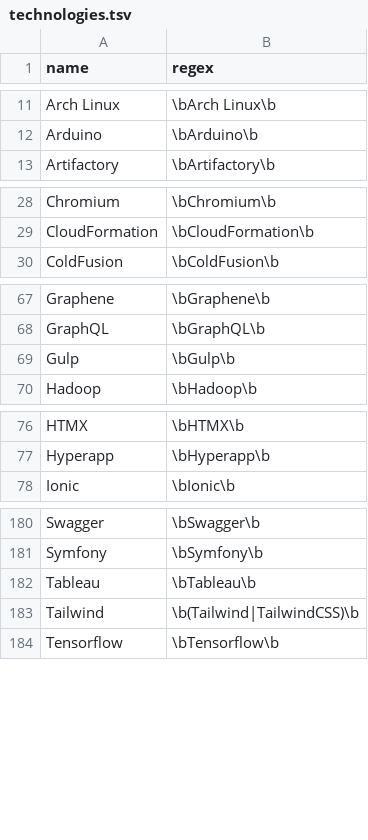
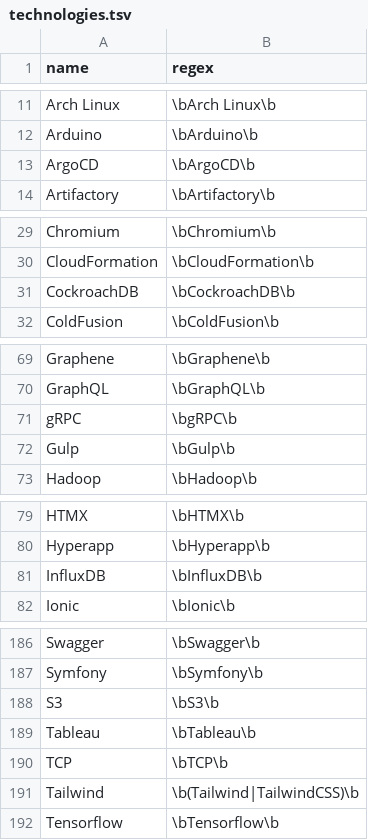
Before and after one commit to jobsort/jobsort, a TSV file: technologies.tsv, drawn as a sheet; only a part is shown, gaps mark what is left out; the diff covers the shown part only.

```diff
--- a/technologies.tsv
+++ b/technologies.tsv
@@ -12,2 +12,3 @@ Arch Linux	\bArch Linux\b
 Arduino	\bArduino\b
+ArgoCD	\bArgoCD\b
 Artifactory	\bArtifactory\b
@@ -29,2 +30,3 @@ Chromium	\bChromium\b
 CloudFormation	\bCloudFormation\b
+CockroachDB	\bCockroachDB\b
 ColdFusion	\bColdFusion\b
@@ -68,2 +70,3 @@ Graphene	\bGraphene\b
 GraphQL	\bGraphQL\b
+gRPC	\bgRPC\b
 Gulp	\bGulp\b
@@ -77,2 +80,3 @@ HTMX	\bHTMX\b
 Hyperapp	\bHyperapp\b
+InfluxDB	\bInfluxDB\b
 Ionic	\bIonic\b
@@ -181,3 +187,5 @@ Swagger	\bSwagger\b
 Symfony	\bSymfony\b
+S3	\bS3\b
 Tableau	\bTableau\b
+TCP	\bTCP\b
 Tailwind	\b(Tailwind|TailwindCSS)\b
```
Also changed, not shown: 3 added rows elsewhere in this file.
